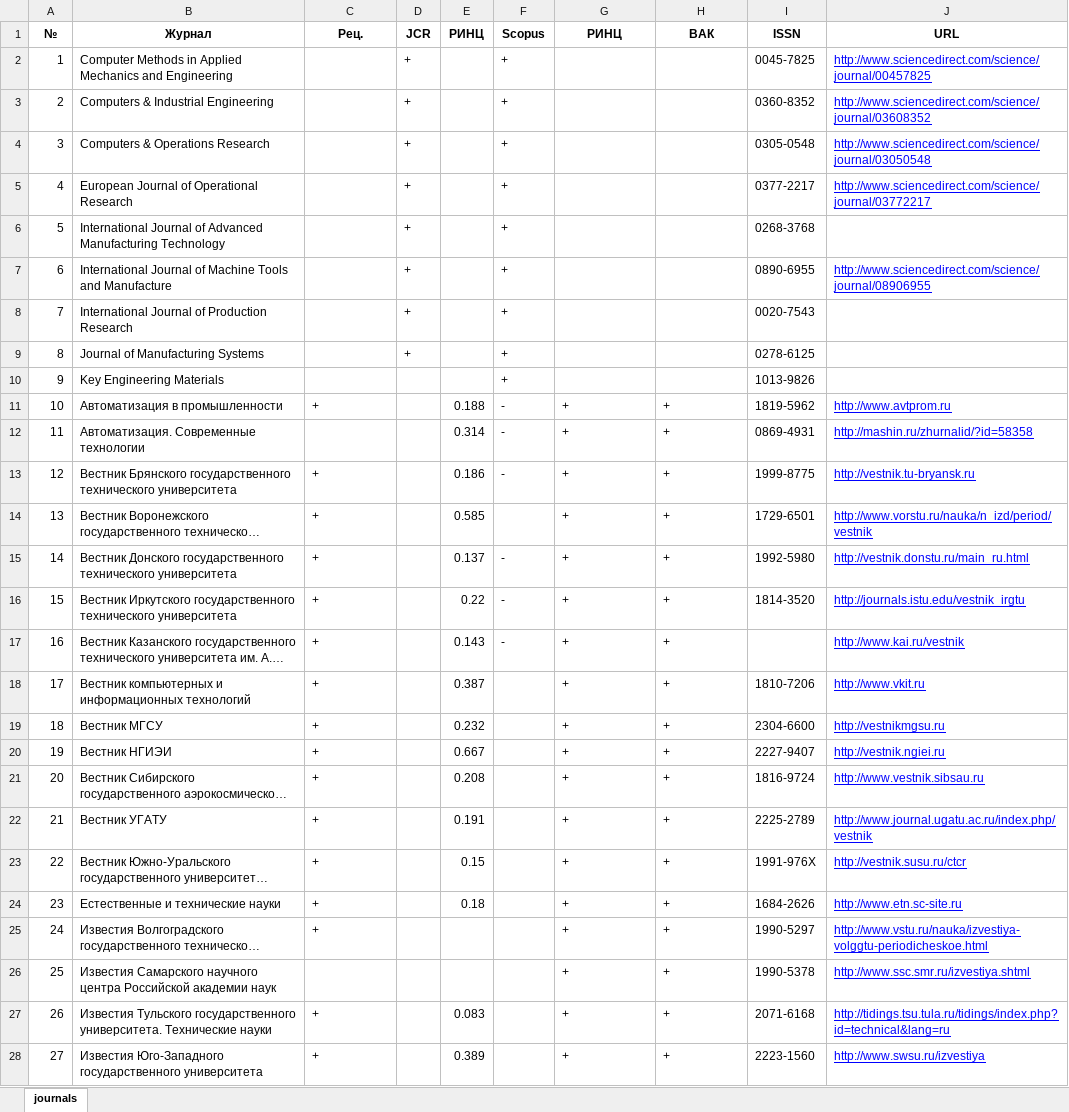
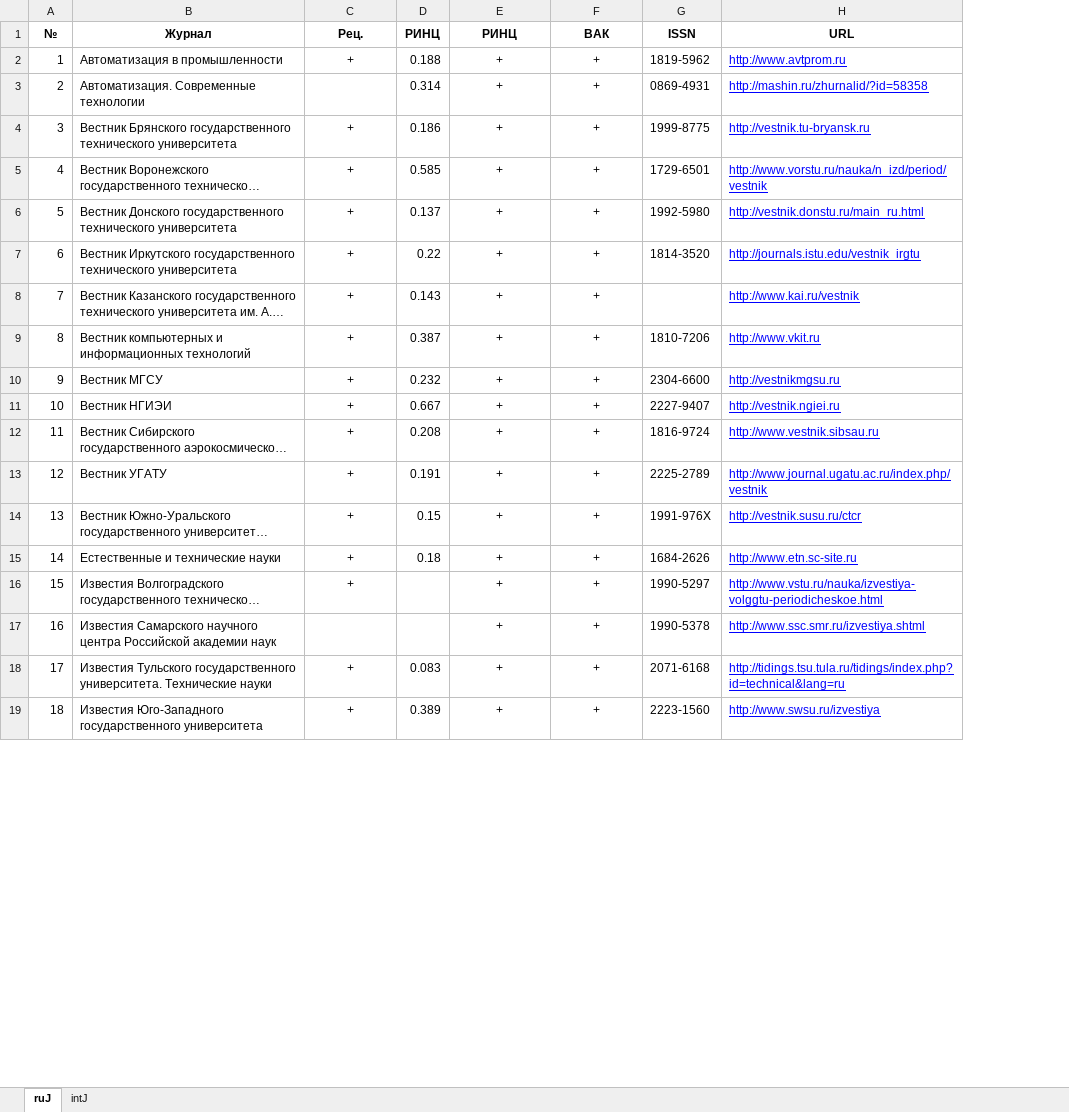
Before and after one commit to ukoloff/LaTeX, an Excel workbook: Exam/journals.xlsx, sheet ruJ, drawn as a sheet; only a part is shown; long unchanged cells end in …; values as stored, in another font and other column widths than the file's, no borders; removed rows and columns are numbered as before the commit, all else as after; the diff covers the shown part only; the diff names each change by its address in the sheet, - before the commit and + after, or states it on an @@ line.

Commit message:
More journals

```diff
--- a/Exam/journals.xlsx (sheet ruJ)
+++ b/Exam/journals.xlsx (sheet ruJ)
-sheet tab: journals
+sheet tab: ruJ
+sheet tab: intJ
-column D (JCR), empty
-column F (Scopus), rows 11-17: - | - | - |  | - | - | -
-row 2: 1 | Computer Methods in Applied Mechanics and Engineering |  | + |  | + |  |  | 0045-7825 | http://www.sciencedirect.com/science/journal/00457825
-row 3: 2 | Computers & Industrial Engineering |  | + |  | + |  |  | 0360-8352 | http://www.sciencedirect.com/science/journal/03608352
-row 4: 3 | Computers & Operations Research |  | + |  | + |  |  | 0305-0548 | http://www.sciencedirect.com/science/journal/03050548
-row 5: 4 | European Journal of Operational Research |  | + |  | + |  |  | 0377-2217 | http://www.sciencedirect.com/science/journal/03772217
-row 6: 5 | International Journal of Advanced Manufacturing Technology |  | + |  | + |  |  | 0268-3768
-row 7: 6 | International Journal of Machine Tools and Manufacture |  | + |  | + |  |  | 0890-6955 | http://www.sciencedirect.com/science/journal/08906955
-row 8: 7 | International Journal of Production Research |  | + |  | + |  |  | 0020-7543
-row 9: 8 | Journal of Manufacturing Systems |  | + |  | + |  |  | 0278-6125
-row 10: 9 | Key Engineering Materials |  |  |  | + |  |  | 1013-9826
@@ column A (№) renumbered from row 2 down @@
-C2 alignment: left
+C2 alignment: center
-E2:F19 alignment: left
+E2:F19 alignment: center
-C4:C16 alignment: left
+C4:C16 alignment: center
-C18:C19 alignment: left
+C18:C19 alignment: center
```
Also changed, not shown: cell formats elsewhere in this sheet.
